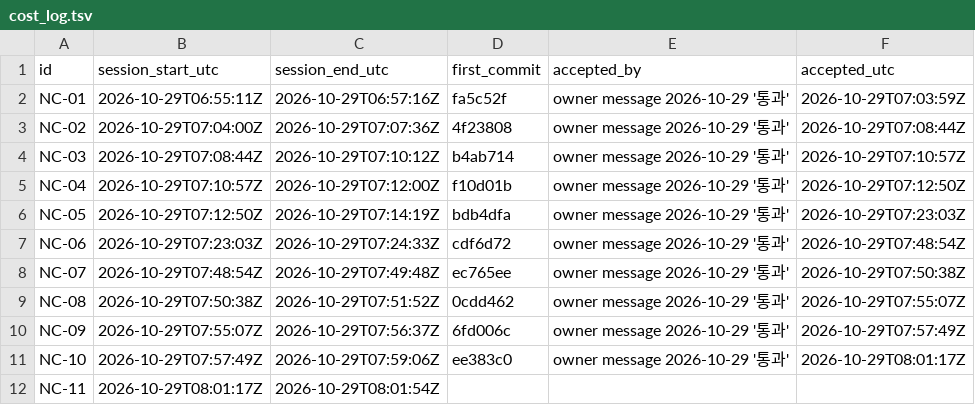
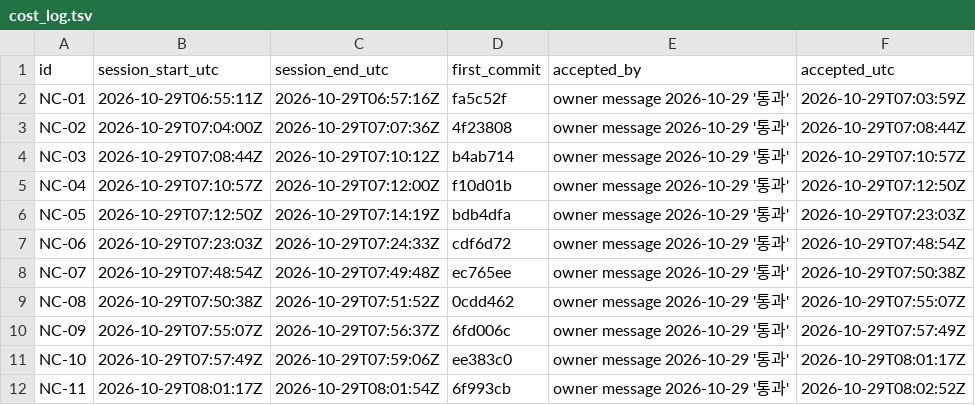
Before and after one commit to rohhj01-droid/red-team-spike, a TSV file: phase3_5/exploratory/cost_log.tsv, drawn as a sheet.

```diff
--- a/phase3_5/exploratory/cost_log.tsv
+++ b/phase3_5/exploratory/cost_log.tsv
@@ -11,2 +11,2 @@ NC-09	2026-10-29T07:55:07Z	2026-10-29T07:56:37Z	6fd006c	owner message 2026-10-29
 NC-10	2026-10-29T07:57:49Z	2026-10-29T07:59:06Z	ee383c0	owner message 2026-10-29 '통과'	2026-10-29T08:01:17Z
-NC-11	2026-10-29T08:01:17Z	2026-10-29T08:01:54Z			
+NC-11	2026-10-29T08:01:17Z	2026-10-29T08:01:54Z	6f993cb	owner message 2026-10-29 '통과'	2026-10-29T08:02:52Z
```
Also changed, not shown: phase3_5/exploratory/units.tsv.
